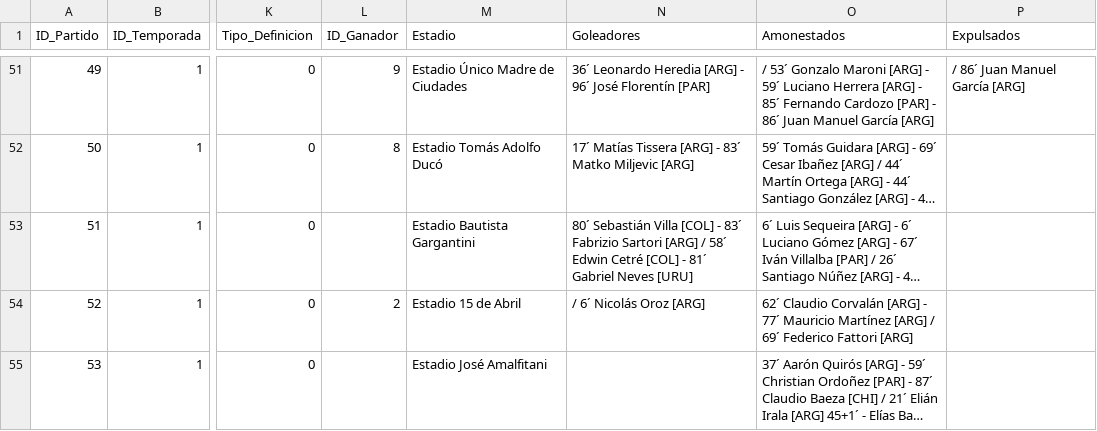
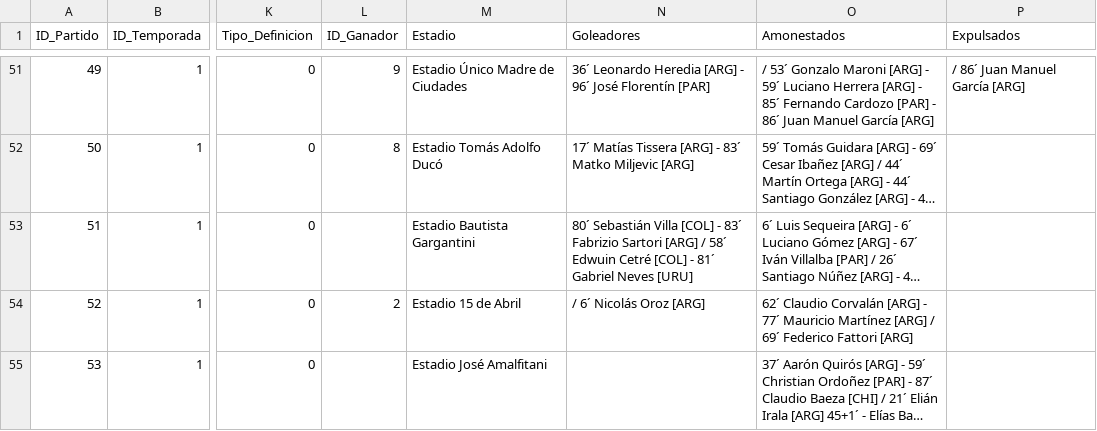
Before and after one commit to futbol-argentino/futbol-argentino, a CSV file: Partidos.csv, drawn as a sheet; only a part is shown, gaps mark what is left out; long unchanged cells end in …; the diff covers the shown part only; the diff names each change by its address in the sheet, - before the commit and + after, or states it on an @@ line.

Commit message:
Add files via upload

```diff
--- a/Partidos.csv
+++ b/Partidos.csv
-N53 (Goleadores): …/ 58´ Edwin Cetré [COL]…
+N53 (Goleadores): …/ 58´ Edwuin Cetré [COL]…
```
Also changed, not shown: 12 edited cells elsewhere in this file.
